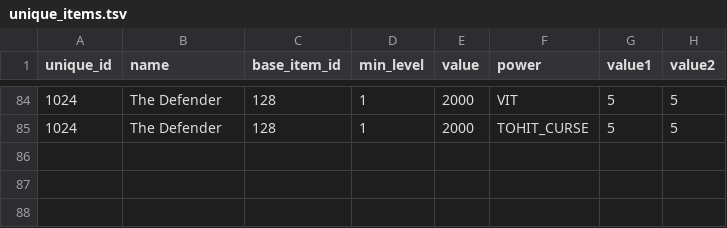
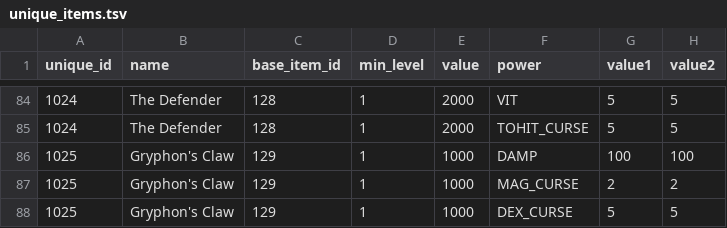
Before and after one commit to efedo/Godevilution, a TSV file: server/content/hellfire/unique_items.tsv, drawn as a sheet; only a part is shown, gaps mark what is left out; the diff names each change by its address in the sheet, - before the commit and + after, or states it on an @@ line.

Commit message:
feat(content): externalize Hellfire Gryphon's Claw

```diff
--- a/server/content/hellfire/unique_items.tsv
+++ b/server/content/hellfire/unique_items.tsv
+row 86: 1025 | Gryphon's Claw | 129 | 1 | 1000 | DAMP | 100 | 100
+row 87: 1025 | Gryphon's Claw | 129 | 1 | 1000 | MAG_CURSE | 2 | 2
+row 88: 1025 | Gryphon's Claw | 129 | 1 | 1000 | DEX_CURSE | 5 | 5
```
Also changed, not shown: server/content/hellfire/items.tsv, 11 other files.
